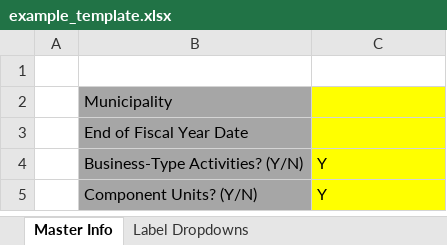
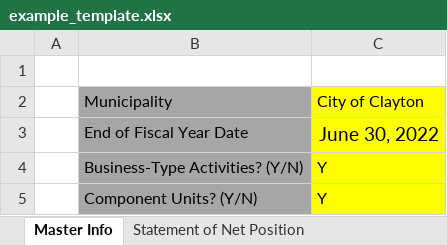
Before and after one commit to closup/process-xbrl, an Excel workbook: static/input_files/acfrs/example_template.xlsx, sheet Master Info, drawn as a sheet; values as stored, in another font and other column widths than the file's, no borders; the diff names each change by its address in the sheet, - before the commit and + after, or states it on an @@ line.

```diff
--- a/static/input_files/acfrs/example_template.xlsx (sheet Master Info)
+++ b/static/input_files/acfrs/example_template.xlsx (sheet Master Info)
@@ sheet tab hidden: Label Dropdowns @@
-C2: (empty)
+C2: City of Clayton
-C3: (empty)
+C3: June 30, 2022
```
Also changed, not shown: sheet Statement of Net Position, other sheet tabs, formulas that keep their value, static/input_files/acfrs/CA_Clayton_2022.xlsx, 2 other files.
